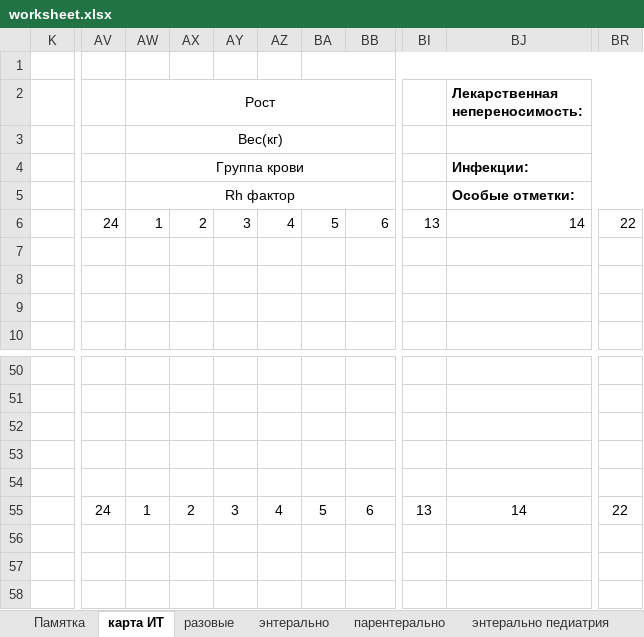
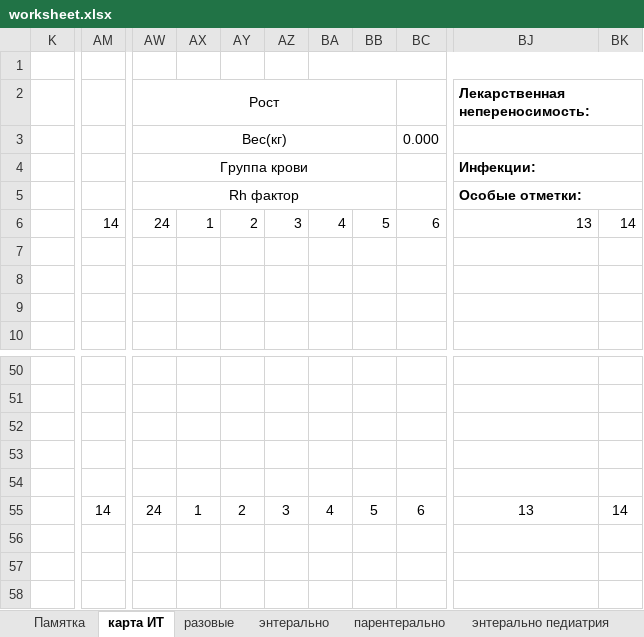
Before and after one commit to jabooticaba/Intensive-care-doc, an Excel workbook: worksheet.xlsx, sheet карта ИТ, drawn as a sheet; only a part is shown, gaps mark what is left out; values as stored, in another font and other column widths than the file's, no borders; charts and pictures not drawn; removed rows and columns are numbered as before the commit, all else as after; the diff covers the shown part only; the diff names each change by its address in the sheet, - before the commit and + after, or states it on an @@ line.

```diff
--- a/worksheet.xlsx (sheet карта ИТ)
+++ b/worksheet.xlsx (sheet карта ИТ)
+column AM, row 6: 14; row 55: 14
-column AV, row 6: 24; row 55: 24
+column AX, row 6: 1; row 55: 1
-column BI, row 6: 13; row 55: 13
+column BK, row 6: 14; row 55: 14
-column BR, row 6: 22; row 55: 22
+BA1:CD1 merged
-BA1:CD1 merged
-AW2:BB2 merged
+AW2:BB2 merged
+BC2:BI2 merged
-AW3:BB3 merged
+AW3:BB3 merged
-BC3: (empty)
+BC3: 0.000
+BC3:BI3 merged
-AW4:BB4 merged
+AW4:BB4 merged
+BC4:BI4 merged
-AW5:BB5 merged
+AW5:BB5 merged
+BC5:BI5 merged
-AW6 (Рост): 1
+AW6 (Рост): 24
-BJ6 (Лекарственная непереносимость:): 14
+BJ6 (Лекарственная непереносимость:): 13
-AW55 (Рост): 1
+AW55 (Рост): 24
-BJ55 (Лекарственная непереносимость:): 14
+BJ55 (Лекарственная непереносимость:): 13
```
Also changed, not shown: merged cells elsewhere in this sheet, sheet трансфуз, sheet трансфуз_2, sheet ПЭП, sheet Памятка, formulas that keep their value, charts or pictures, 1 other file.
